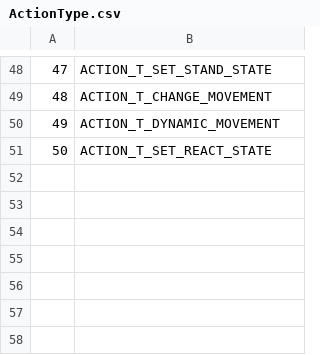
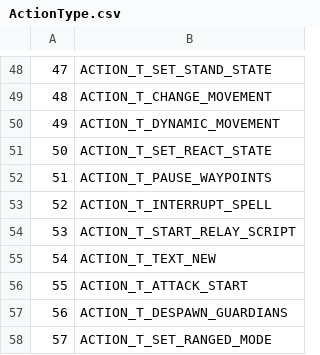
Before and after one commit to RazzorX/quice, a CSV file: CSV/ActionType.csv, drawn as a sheet; only a part is shown, gaps mark what is left out; the diff names each change by its address in the sheet, - before the commit and + after, or states it on an @@ line.

```diff
--- a/CSV/ActionType.csv
+++ b/CSV/ActionType.csv
+row 52: 51 | ACTION_T_PAUSE_WAYPOINTS
+row 53: 52 | ACTION_T_INTERRUPT_SPELL
+row 54: 53 | ACTION_T_START_RELAY_SCRIPT
+row 55: 54 | ACTION_T_TEXT_NEW
+row 56: 55 | ACTION_T_ATTACK_START
+row 57: 56 | ACTION_T_DESPAWN_GUARDIANS
+row 58: 57 | ACTION_T_SET_RANGED_MODE
```
Also changed, not shown: CSV/EventType.csv.
